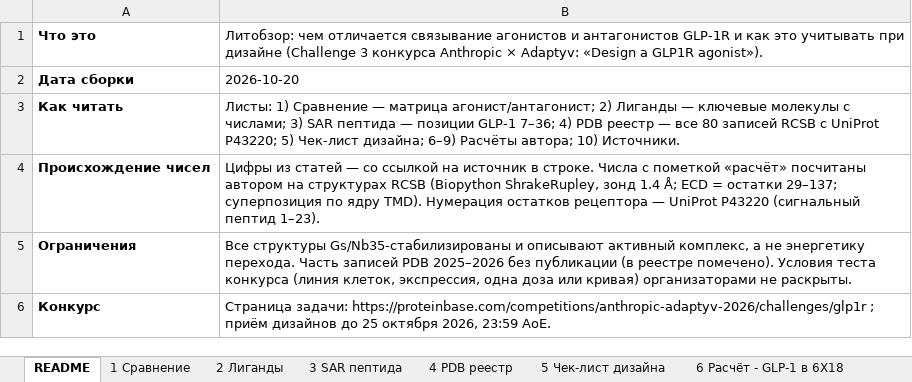
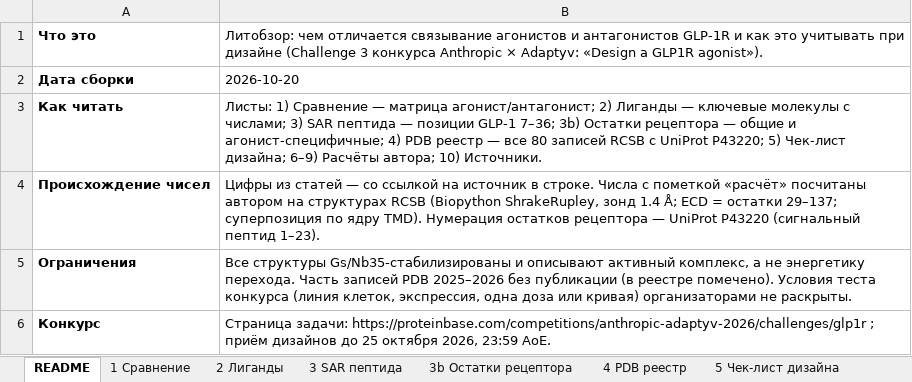
Before and after one commit to ValeraYakovlev/ForCluadeCloudSessions, an Excel workbook: glp1r_agonist_vs_antagonist/GLP1R_agonist_vs_antagonist.xlsx, sheet README, drawn as a sheet; values as stored, in another font and other column widths than the file's, no borders; the diff names each change by its address in the sheet, - before the commit and + after, or states it on an @@ line.

```diff
--- a/glp1r_agonist_vs_antagonist/GLP1R_agonist_vs_antagonist.xlsx (sheet README)
+++ b/glp1r_agonist_vs_antagonist/GLP1R_agonist_vs_antagonist.xlsx (sheet README)
+sheet tab: 3b Остатки рецептора
-B3: …GLP-1 7–36; 4) PDB…
+B3: …GLP-1 7–36; 3b) Остатки рецептора — общие и агонист-специфичные; 4) PDB…
```
Also changed, not shown: sheet 10 Источники, sheet 2 Лиганды, 30 other files.
